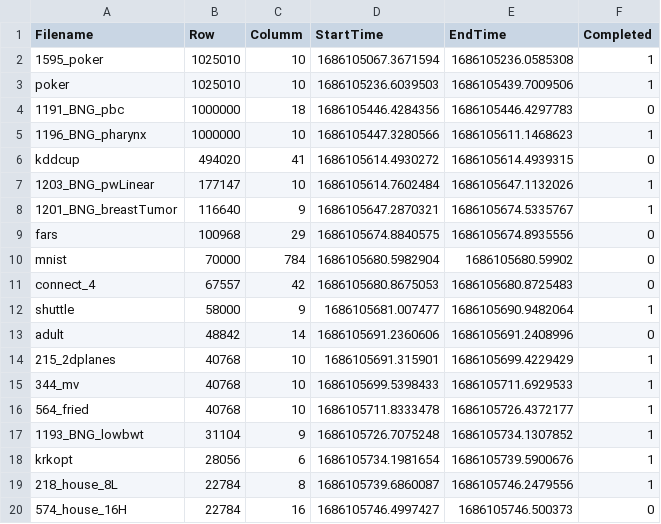
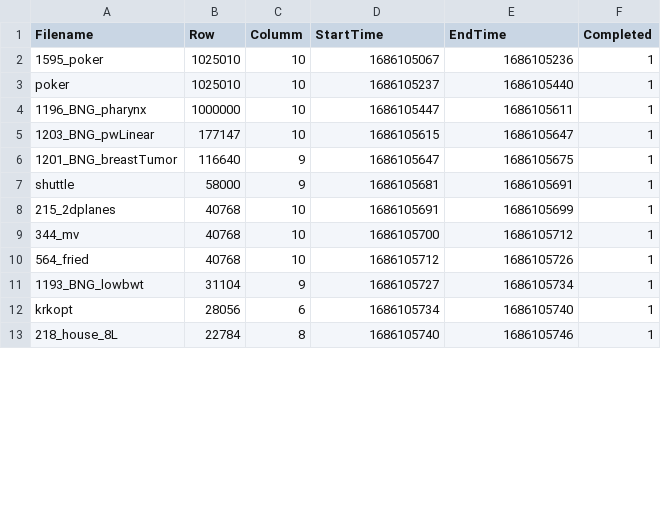
Before and after one commit to MuyeedAhmed/AcceleratedUL, a CSV file: MemoryStats/Time_DBSCAN_SS_Louise.csv, drawn as a sheet; only a part is shown; the diff covers the shown part only.

Commit message:
Remove incomplete runs

```diff
--- a/MemoryStats/Time_DBSCAN_SS_Louise.csv
+++ b/MemoryStats/Time_DBSCAN_SS_Louise.csv
@@ -1,20 +1,13 @@
 Filename,Row,Columm,StartTime,EndTime,Completed
-1595_poker,1025010,10,1686105067.3671594,1686105236.0585308,1
-poker,1025010,10,1686105236.6039503,1686105439.7009506,1
-1191_BNG_pbc,1000000,18,1686105446.4284356,1686105446.4297783,0
-1196_BNG_pharynx,1000000,10,1686105447.3280566,1686105611.1468623,1
-kddcup,494020,41,1686105614.4930272,1686105614.4939315,0
-1203_BNG_pwLinear,177147,10,1686105614.7602484,1686105647.1132026,1
-1201_BNG_breastTumor,116640,9,1686105647.2870321,1686105674.5335767,1
-fars,100968,29,1686105674.8840575,1686105674.8935556,0
-mnist,70000,784,1686105680.5982904,1686105680.59902,0
-connect_4,67557,42,1686105680.8675053,1686105680.8725483,0
-shuttle,58000,9,1686105681.007477,1686105690.9482064,1
-adult,48842,14,1686105691.2360606,1686105691.2408996,0
-215_2dplanes,40768,10,1686105691.315901,1686105699.4229429,1
-344_mv,40768,10,1686105699.5398433,1686105711.6929533,1
-564_fried,40768,10,1686105711.8333478,1686105726.4372177,1
-1193_BNG_lowbwt,31104,9,1686105726.7075248,1686105734.1307852,1
-krkopt,28056,6,1686105734.1981654,1686105739.5900676,1
-218_house_8L,22784,8,1686105739.6860087,1686105746.2479556,1
-574_house_16H,22784,16,1686105746.4997427,1686105746.500373,0
+1595_poker,1025010,10,1686105067,1686105236,1
+poker,1025010,10,1686105237,1686105440,1
+1196_BNG_pharynx,1000000,10,1686105447,1686105611,1
+1203_BNG_pwLinear,177147,10,1686105615,1686105647,1
+1201_BNG_breastTumor,116640,9,1686105647,1686105675,1
+shuttle,58000,9,1686105681,1686105691,1
+215_2dplanes,40768,10,1686105691,1686105699,1
+344_mv,40768,10,1686105700,1686105712,1
+564_fried,40768,10,1686105712,1686105726,1
+1193_BNG_lowbwt,31104,9,1686105727,1686105734,1
+krkopt,28056,6,1686105734,1686105740,1
+218_house_8L,22784,8,1686105740,1686105746,1
```
Also changed, not shown: 3 removed rows and 8 edited cells elsewhere in this file.
